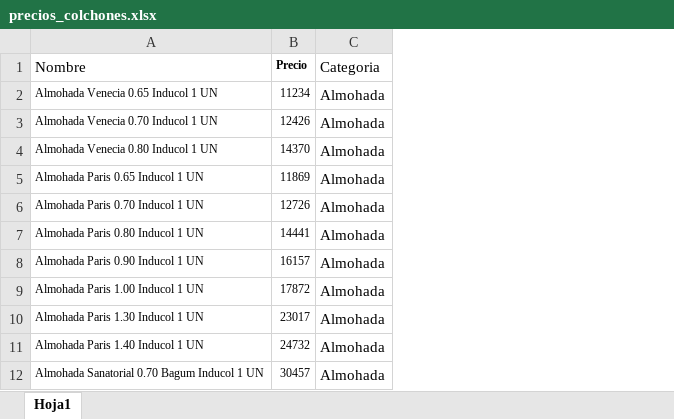
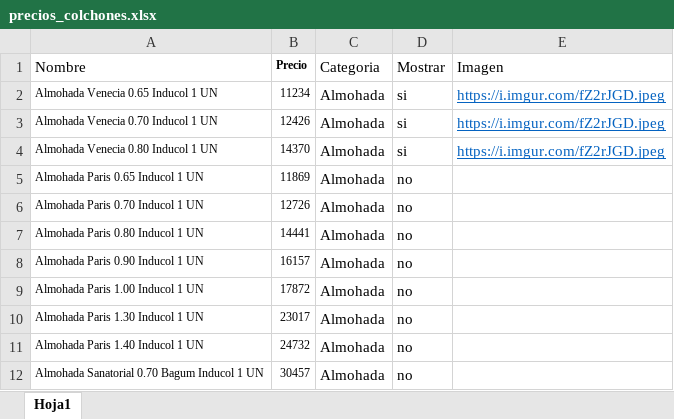
Before and after one commit to maliandri/colchonespremium, an Excel workbook: Backend/precios_colchones.xlsx, sheet Hoja1, drawn as a sheet; only a part is shown; values as stored, in another font and other column widths than the file's, no borders; the diff names each change by its address in the sheet, - before the commit and + after, or states it on an @@ line.

```diff
--- a/Backend/precios_colchones.xlsx (sheet Hoja1)
+++ b/Backend/precios_colchones.xlsx (sheet Hoja1)
+column D (Mostrar), rows 2-12: si | si | si | no | no | no | no | no | no | no | no
+column E (Imagen), rows 2-4: all https://i.imgur.com/fZ2rJGD.jpeg
```
Also changed, not shown: 7 other files.
